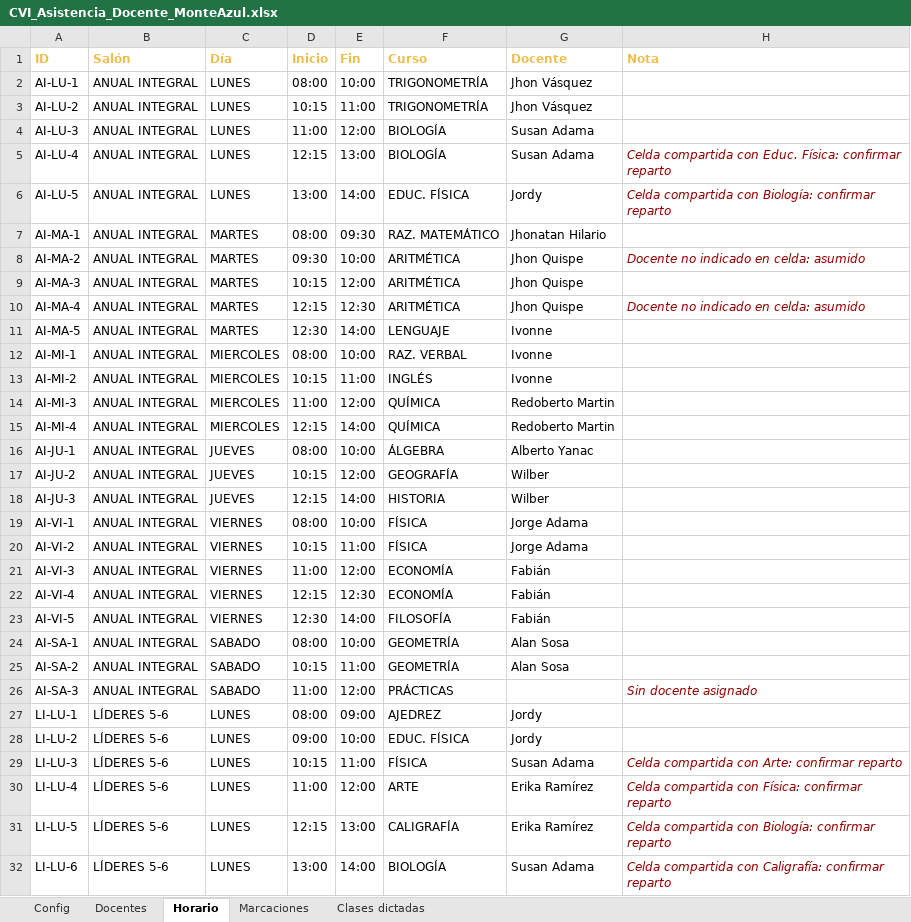
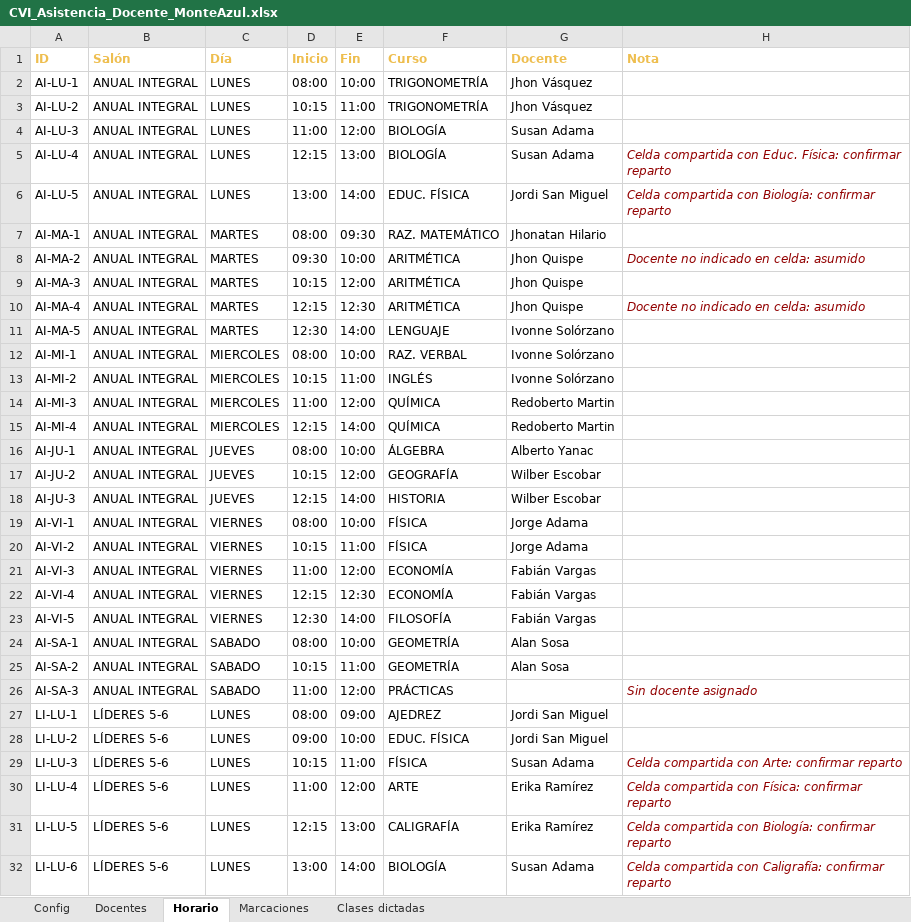
Before and after one commit to jachy207-coder/sai-gc-mvp, an Excel workbook: asistencia-docentes/datos/CVI_Asistencia_Docente_MonteAzul.xlsx, sheet Horario, drawn as a sheet; only a part is shown; values as stored, in another font and other column widths than the file's, no borders; the diff covers the shown part only; the diff names each change by its address in the sheet, - before the commit and + after, or states it on an @@ line.

```diff
--- a/asistencia-docentes/datos/CVI_Asistencia_Docente_MonteAzul.xlsx (sheet Horario)
+++ b/asistencia-docentes/datos/CVI_Asistencia_Docente_MonteAzul.xlsx (sheet Horario)
-G6 (Docente): Jordy
+G6 (Docente): Jordi San Miguel
-G11:G13 (Docente): Ivonne
+G11:G13 (Docente): Ivonne Solórzano
-G17:G18 (Docente): Wilber
+G17:G18 (Docente): Wilber Escobar
-G21:G23 (Docente): Fabián
+G21:G23 (Docente): Fabián Vargas
-G27:G28 (Docente): Jordy
+G27:G28 (Docente): Jordi San Miguel
```
Also changed, not shown: 23 edited cells elsewhere in this sheet, sheet Docentes, 14 other files.
